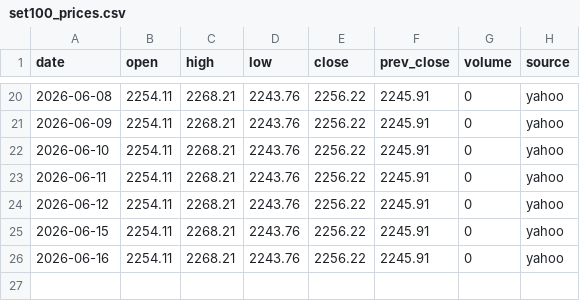
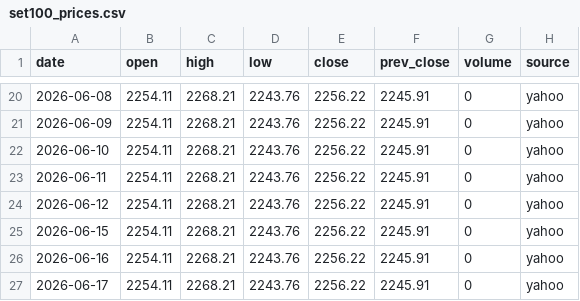
Before and after one commit to zhengthwp/neural-ecosystem, a CSV file: data/set100_prices.csv, drawn as a sheet; only a part is shown, gaps mark what is left out.

```diff
--- a/data/set100_prices.csv
+++ b/data/set100_prices.csv
@@ -26 +26,2 @@ date,open,high,low,close,prev_close,volume,source
 2026-06-16,2254.11,2268.21,2243.76,2256.22,2245.91,0,yahoo
+2026-06-17,2254.11,2268.21,2243.76,2256.22,2245.91,0,yahoo
```
Also changed, not shown: 1 other file.
